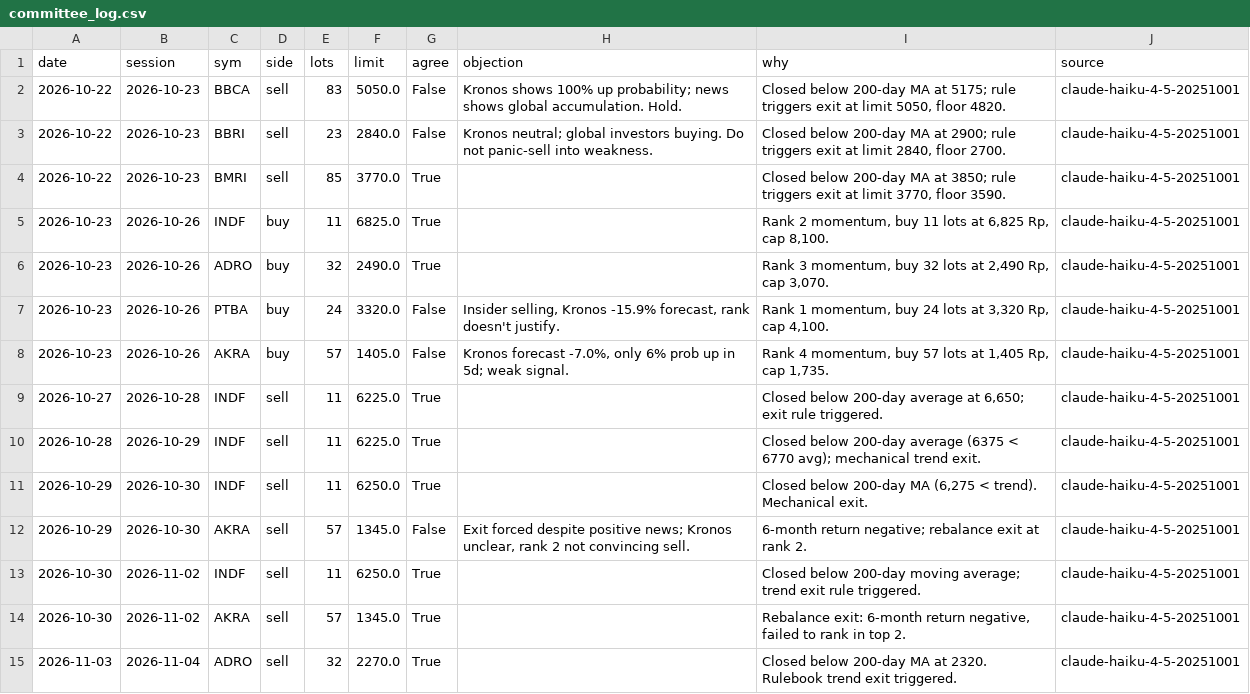
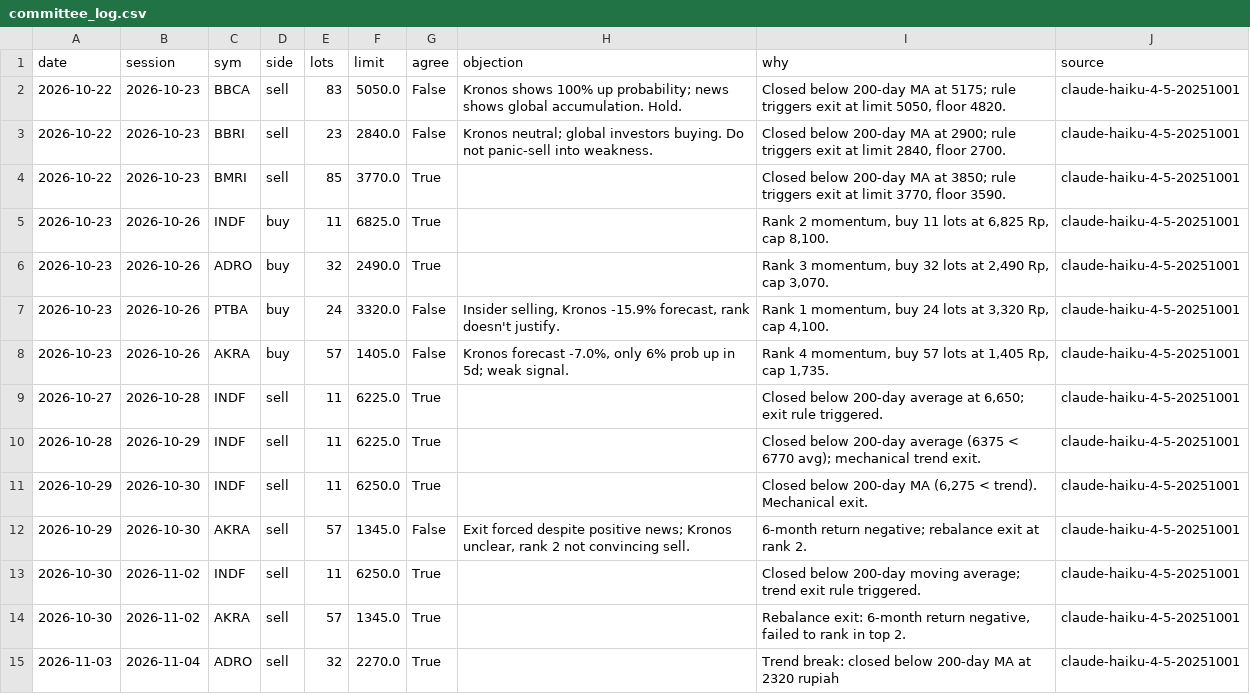
Before and after one commit to benchandra/idx-trend-bot, a CSV file: docs/data/committee_log.csv, drawn as a sheet.

```diff
--- a/docs/data/committee_log.csv
+++ b/docs/data/committee_log.csv
@@ -14,2 +14,2 @@ date,session,sym,side,lots,limit,agree,objection,why,source
 2026-10-30,2026-11-02,AKRA,sell,57,1345.0,True,,"Rebalance exit: 6-month return negative, failed to rank in top 2.",claude-haiku-4-5-20251001
-2026-11-03,2026-11-04,ADRO,sell,32,2270.0,True,,Closed below 200-day MA at 2320. Rulebook trend exit triggered.,claude-haiku-4-5-20251001
+2026-11-03,2026-11-04,ADRO,sell,32,2270.0,True,,Trend break: closed below 200-day MA at 2320 rupiah,claude-haiku-4-5-20251001
```
Also changed, not shown: docs/data/kronos_log.csv, 5 other files.
